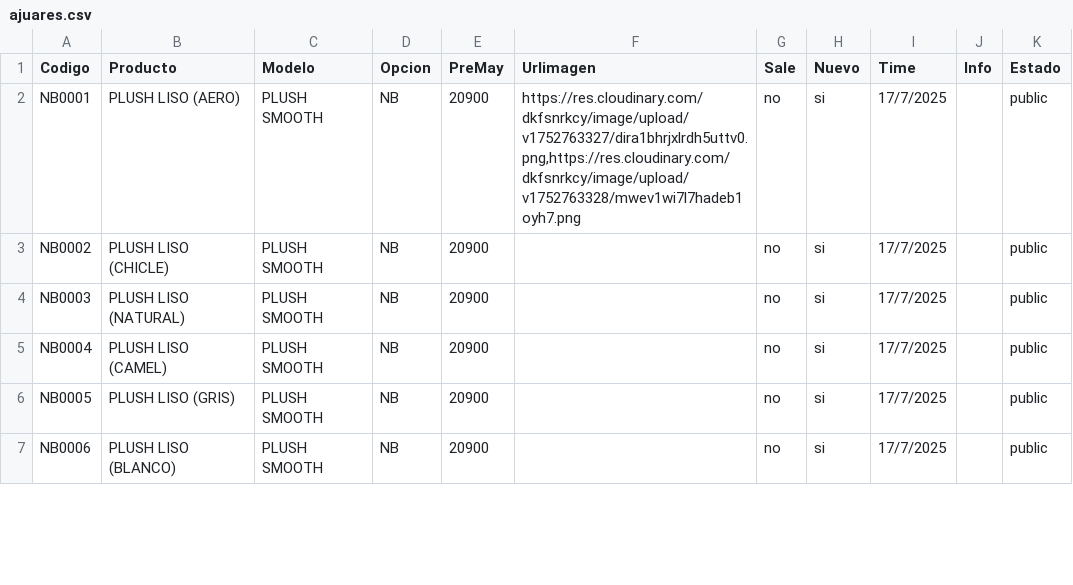
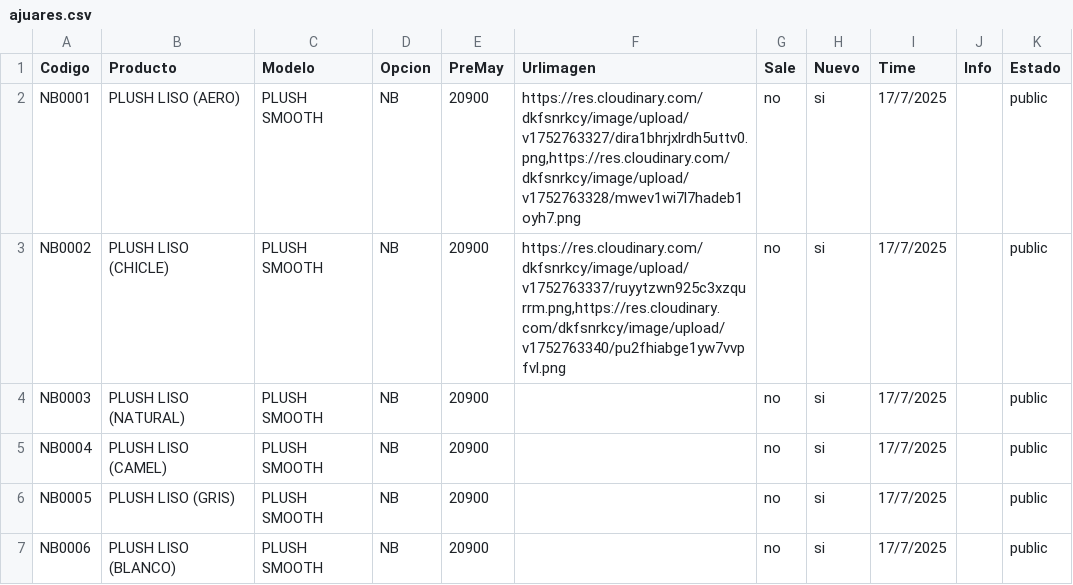
Before and after one commit to Balcaz/verificador-csv, a CSV file: ajuares.csv, drawn as a sheet; only a part is shown.

Commit message:
Actualizo ajuares.csv desde UI

```diff
--- a/ajuares.csv
+++ b/ajuares.csv
@@ -2,3 +2,3 @@ Codigo;Producto;Modelo;Opcion;PreMay;Urlimagen;Sale;Nuevo;Time;Info;Estado;
 NB0001;PLUSH LISO (AERO);PLUSH SMOOTH;NB;20900;https://res.cloudinary.com/dkfsnrkcy/image/upload/v1752763327/dira1bhrjxlrdh5uttv0.png,https://res.cloudinary.com/dkfsnrkcy/image/upload/v1752763328/mwev1wi7l7hadeb1oyh7.png;no;si;17/7/2025;;public;
-NB0002;PLUSH LISO (CHICLE);PLUSH SMOOTH;NB;20900;;no;si;17/7/2025;;public;
+NB0002;PLUSH LISO (CHICLE);PLUSH SMOOTH;NB;20900;https://res.cloudinary.com/dkfsnrkcy/image/upload/v1752763337/ruyytzwn925c3xzqurrm.png,https://res.cloudinary.com/dkfsnrkcy/image/upload/v1752763340/pu2fhiabge1yw7vvpfvl.png;no;si;17/7/2025;;public;
 NB0003;PLUSH LISO (NATURAL);PLUSH SMOOTH;NB;20900;;no;si;17/7/2025;;public;
```
